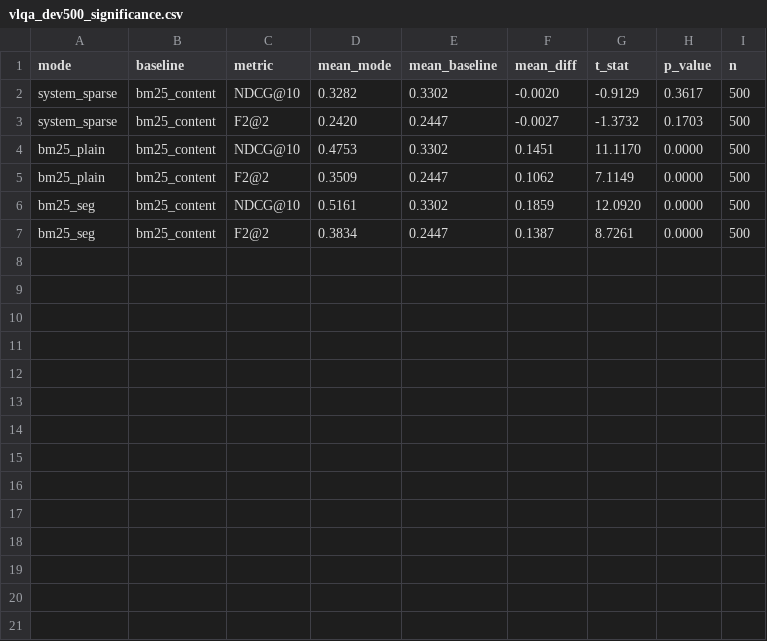
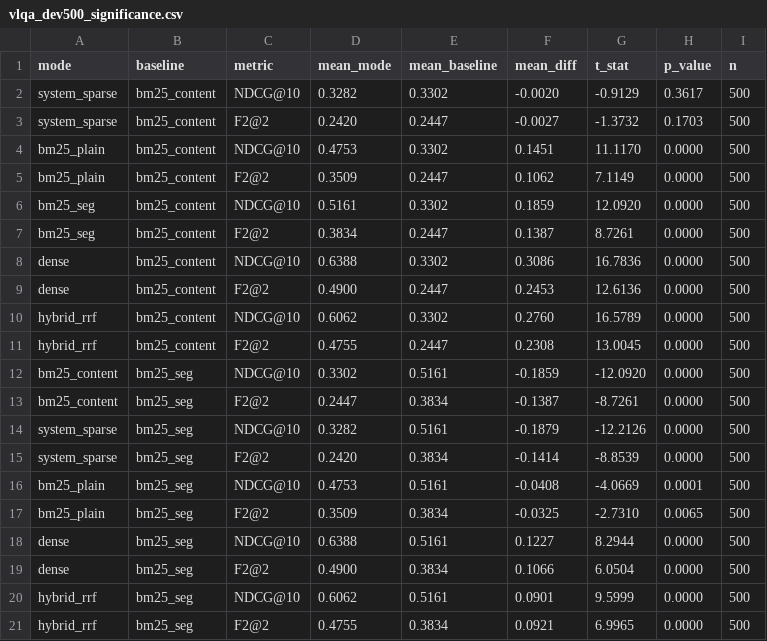
Before and after one commit to danielnguyen0705/vietlawbert, a CSV file: benchmark/results/vlqa_dev500_significance.csv, drawn as a sheet.

Commit message:
feat(đánh giá): thêm chế độ Dense và Hybrid RRF cấp điều trên tập dev VLQA, kiểm định với BM25 tách từ

```diff
--- a/benchmark/results/vlqa_dev500_significance.csv
+++ b/benchmark/results/vlqa_dev500_significance.csv
@@ -7 +7,15 @@ bm25_seg,bm25_content,NDCG@10,0.5161,0.3302,0.1859,12.0920,0.0000,500
 bm25_seg,bm25_content,F2@2,0.3834,0.2447,0.1387,8.7261,0.0000,500
+dense,bm25_content,NDCG@10,0.6388,0.3302,0.3086,16.7836,0.0000,500
+dense,bm25_content,F2@2,0.4900,0.2447,0.2453,12.6136,0.0000,500
+hybrid_rrf,bm25_content,NDCG@10,0.6062,0.3302,0.2760,16.5789,0.0000,500
+hybrid_rrf,bm25_content,F2@2,0.4755,0.2447,0.2308,13.0045,0.0000,500
+bm25_content,bm25_seg,NDCG@10,0.3302,0.5161,-0.1859,-12.0920,0.0000,500
+bm25_content,bm25_seg,F2@2,0.2447,0.3834,-0.1387,-8.7261,0.0000,500
+system_sparse,bm25_seg,NDCG@10,0.3282,0.5161,-0.1879,-12.2126,0.0000,500
+system_sparse,bm25_seg,F2@2,0.2420,0.3834,-0.1414,-8.8539,0.0000,500
+bm25_plain,bm25_seg,NDCG@10,0.4753,0.5161,-0.0408,-4.0669,0.0001,500
+bm25_plain,bm25_seg,F2@2,0.3509,0.3834,-0.0325,-2.7310,0.0065,500
+dense,bm25_seg,NDCG@10,0.6388,0.5161,0.1227,8.2944,0.0000,500
+dense,bm25_seg,F2@2,0.4900,0.3834,0.1066,6.0504,0.0000,500
+hybrid_rrf,bm25_seg,NDCG@10,0.6062,0.5161,0.0901,9.5999,0.0000,500
+hybrid_rrf,bm25_seg,F2@2,0.4755,0.3834,0.0921,6.9965,0.0000,500
```
Also changed, not shown: benchmark/results/vlqa_dev500_article_metrics.csv, 1 other file.
